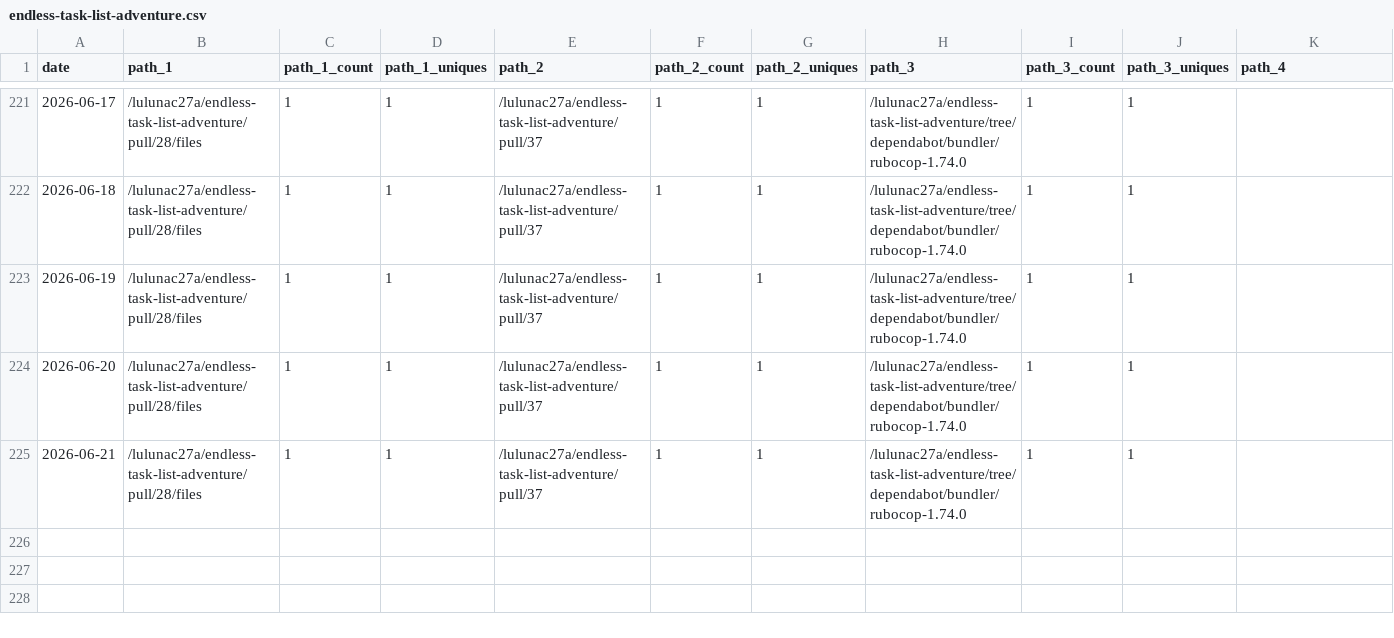
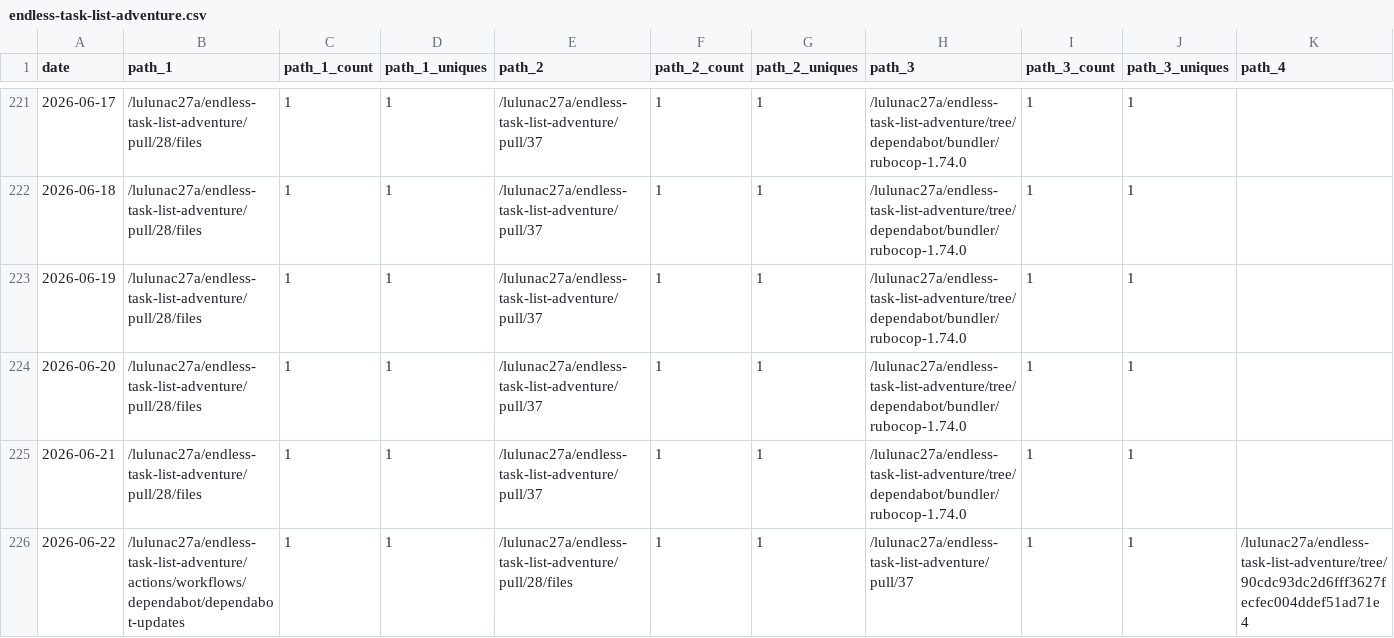
Before and after one commit to lulunac27a/github-repo-traffic-stats, a CSV file: data/github_paths/endless-task-list-adventure.csv, drawn as a sheet; only a part is shown, gaps mark what is left out; rows hold the shown columns only; the diff names each change by its address in the sheet, - before the commit and + after, or states it on an @@ line.

```diff
--- a/data/github_paths/endless-task-list-adventure.csv
+++ b/data/github_paths/endless-task-list-adventure.csv
+row 226: 2026-06-22 | /lulunac27a/endless-task-list-adventure/actions/workflows/dependabot/dependabot-updates | 1 | 1 | /lulunac27a/endless-task-list-adventure/pull/28/files | 1 | 1 | /lulunac27a/endless-task-list-adventure/pull/37 | 1 | 1 | /lulunac27a/endless-task-list-adventure/tree/90cdc93dc2d6fff3627fecfec004ddef51ad71e4
```
Also changed, not shown: data/github_paths/TaskQuest-gamified-task-manager-app.csv, data/github_paths/github-stats.csv, 48 other files.
